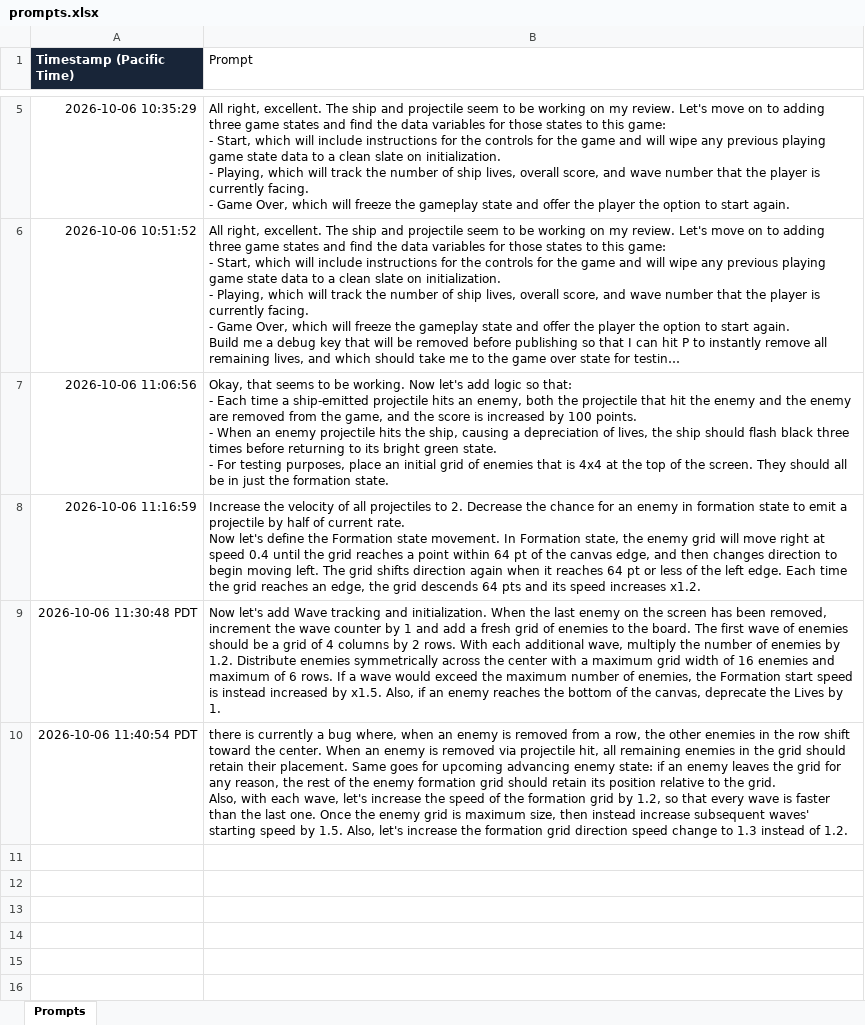
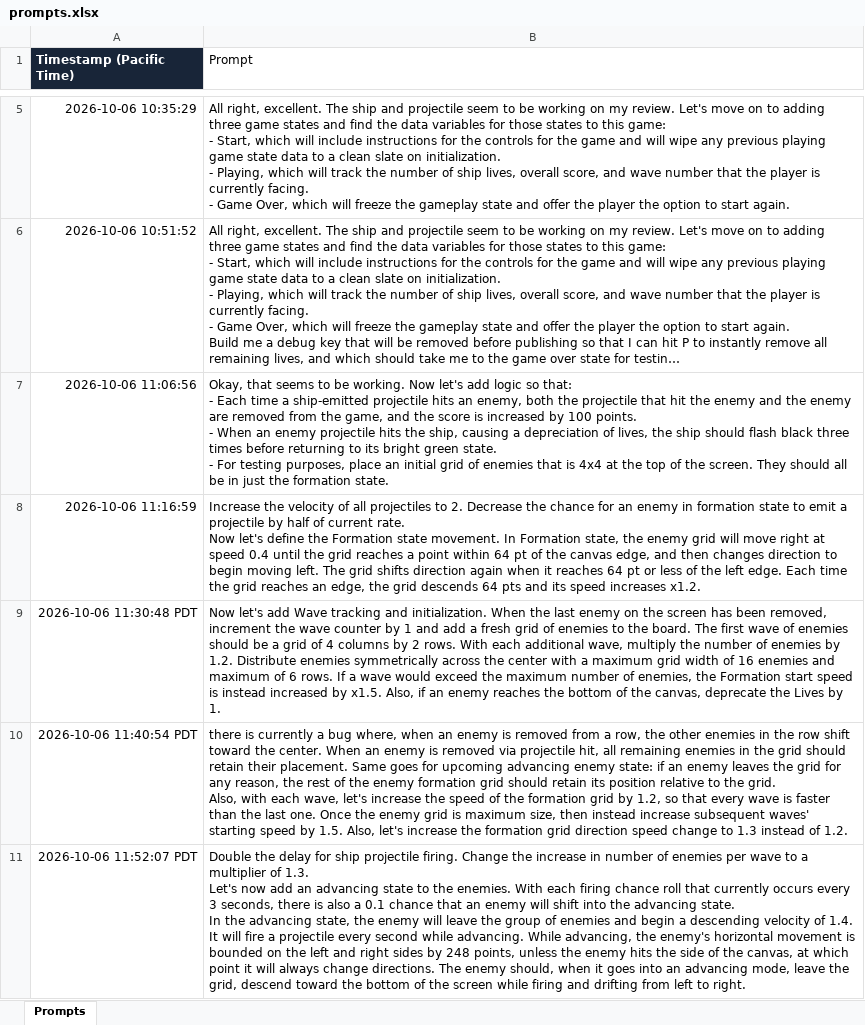
Before and after one commit to lizspain/SpaceAttack, an Excel workbook: outputs/space-attack-prompts/prompts.xlsx, sheet Prompts, drawn as a sheet; only a part is shown, gaps mark what is left out; long unchanged cells end in …; values as stored, in another font and other column widths than the file's, no borders; ↵ is a line break in a cell; the diff names each change by its address in the sheet, - before the commit and + after, or states it on an @@ line.

Commit message:
Advancing behavior has been added for enemies.

```diff
--- a/outputs/space-attack-prompts/prompts.xlsx (sheet Prompts)
+++ b/outputs/space-attack-prompts/prompts.xlsx (sheet Prompts)
+row 11: 2026-10-06 11:52:07 PDT | Double the delay for ship projectile firing. Change the increase in number of enemies per wave to a multiplier of 1.3. ↵ Let's now add an advancing state to the enemies. With each firing chance roll that currently occurs every 3 seconds, there is also a 0.1 chance that an enemy will shift into the advancing state. ↵ In the advancing state, the enemy will leave the group of enemies and begin a descending velocity of 1.4. It will fire a projectile every second while advancing. While advancing, the enemy's horizontal movement is bounded on the left and right sides by 248 points, unless the enemy hits the side of the canvas, at which point it will always change directions. The enemy should, when it goes into an advancing mode, leave the grid, descend toward the bottom of the screen while firing and drifting from left to right.
```
Also changed, not shown: 1 other file.
